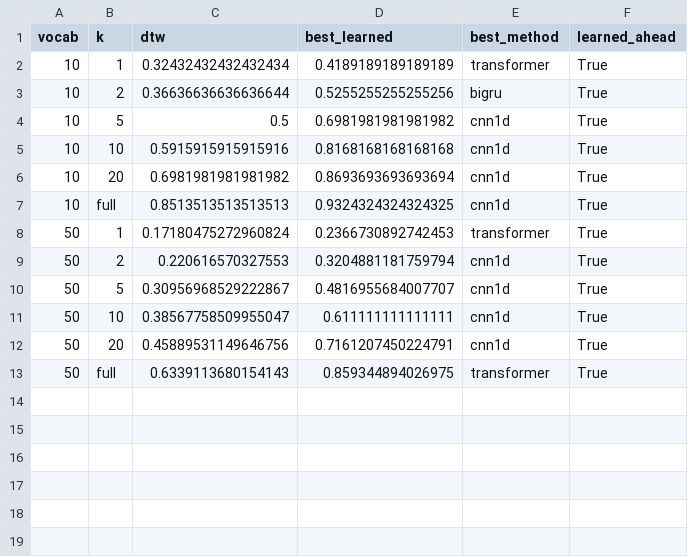
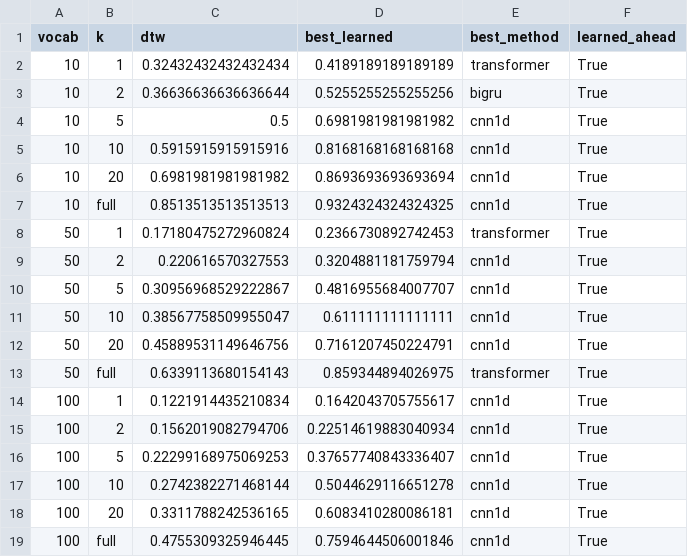
Before and after one commit to yogvidwankhede/sign-dtw-study, a CSV file: results/tables/crossover.csv, drawn as a sheet; the diff names each change by its address in the sheet, - before the commit and + after, or states it on an @@ line.

```diff
--- a/results/tables/crossover.csv
+++ b/results/tables/crossover.csv
+row 14: 100 | 1 | 0.1221914435210834 | 0.1642043705755617 | cnn1d | True
+row 15: 100 | 2 | 0.1562019082794706 | 0.22514619883040934 | cnn1d | True
+row 16: 100 | 5 | 0.22299168975069253 | 0.37657740843336407 | cnn1d | True
+row 17: 100 | 10 | 0.2742382271468144 | 0.5044629116651278 | cnn1d | True
+row 18: 100 | 20 | 0.3311788242536165 | 0.6083410280086181 | cnn1d | True
+row 19: 100 | full | 0.4755309325946445 | 0.7594644506001846 | cnn1d | True
```
Also changed, not shown: results/tables/all_conditions.csv, results/tables/by_hand_group.csv, 43 other files.
